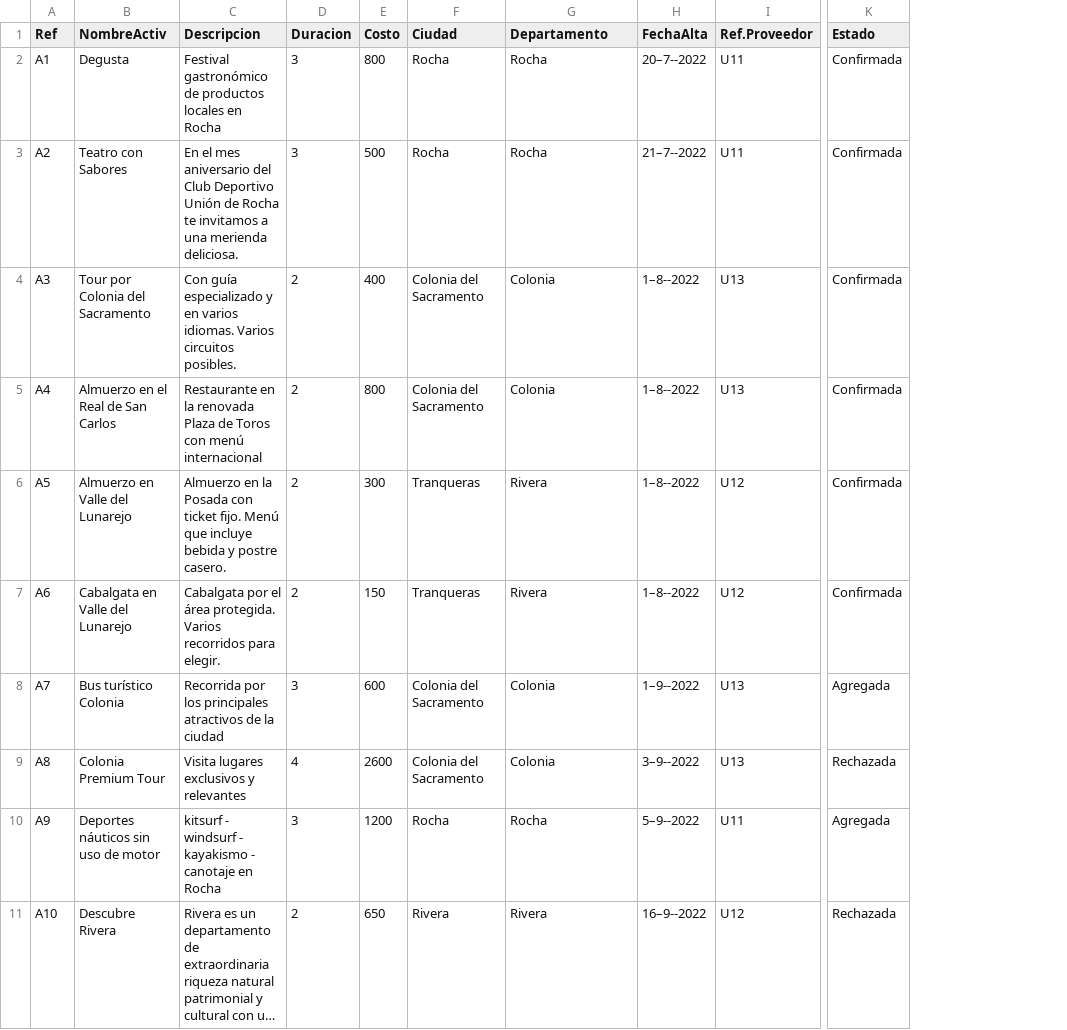
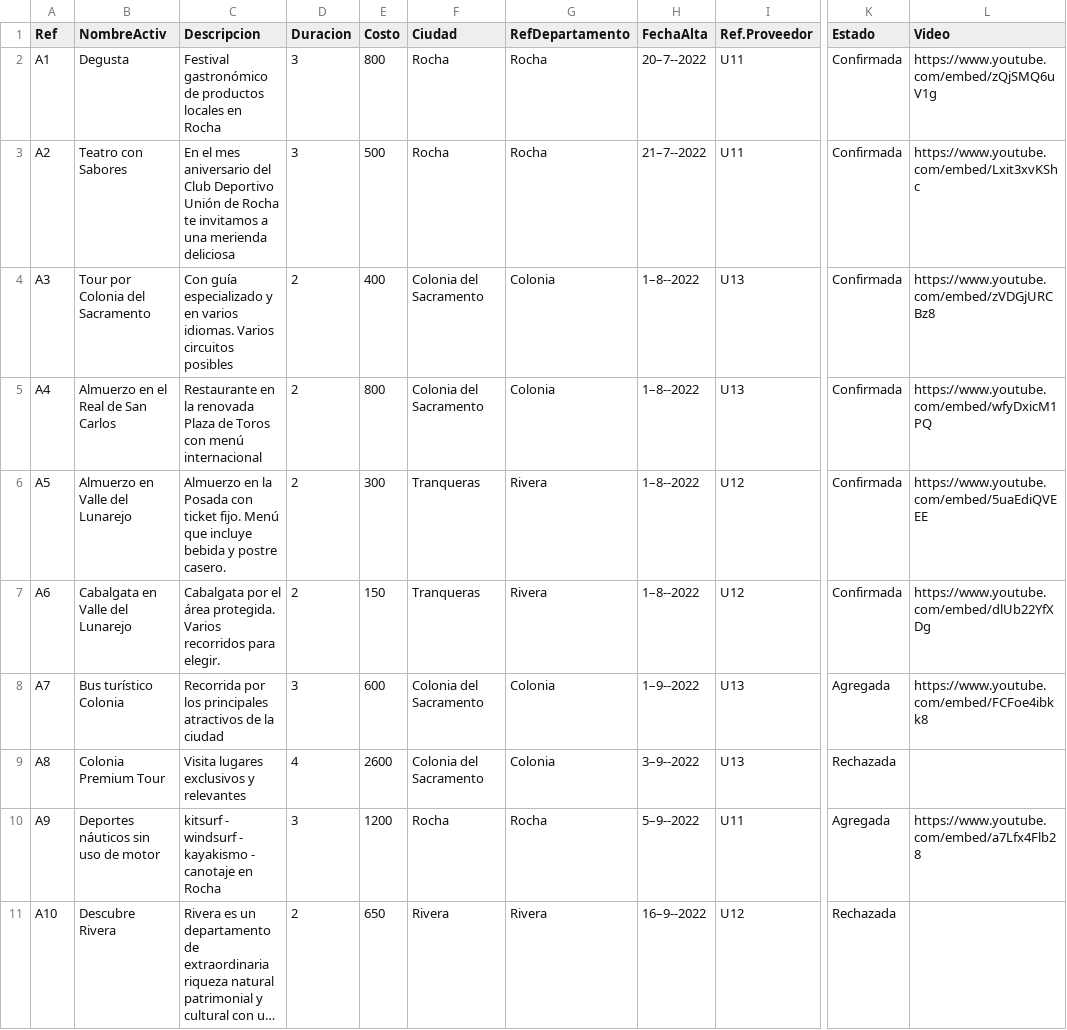
Before and after one commit to santiagoVeiga/TurismoUY, a CSV file: tarea1/src/data/Actividades.csv, drawn as a sheet; only a part is shown, gaps mark what is left out; long unchanged cells end in …; the diff names each change by its address in the sheet, - before the commit and + after, or states it on an @@ line.

```diff
--- a/tarea1/src/data/Actividades.csv
+++ b/tarea1/src/data/Actividades.csv
+column L (Video), rows 2-10: https://www.youtube.com/embed/zQjSMQ6uV1g | https://www.youtube.com/embed/Lxit3xvKShc | https://www.youtube.com/embed/zVDGjURCBz8 | https://www.youtube.com/embed/wfyDxicM1PQ | https://www.youtube.com/embed/5uaEdiQVEEE | https://www.youtube.com/embed/dlUb22YfXDg | https://www.youtube.com/embed/FCFoe4ibkk8 |  | https://www.youtube.com/embed/a7Lfx4Flb28
-G1: Departamento
+G1: RefDepartamento
-C3 (Descripcion): …una merienda deliciosa.
+C3 (Descripcion): …una merienda deliciosa
-C4 (Descripcion): …Varios circuitos posibles.
+C4 (Descripcion): …Varios circuitos posibles
```
Also changed, not shown: tarea1/src/data/ActividadesPaquetes.csv, tarea1/src/data/Paquetes.csv, 13 other files.
